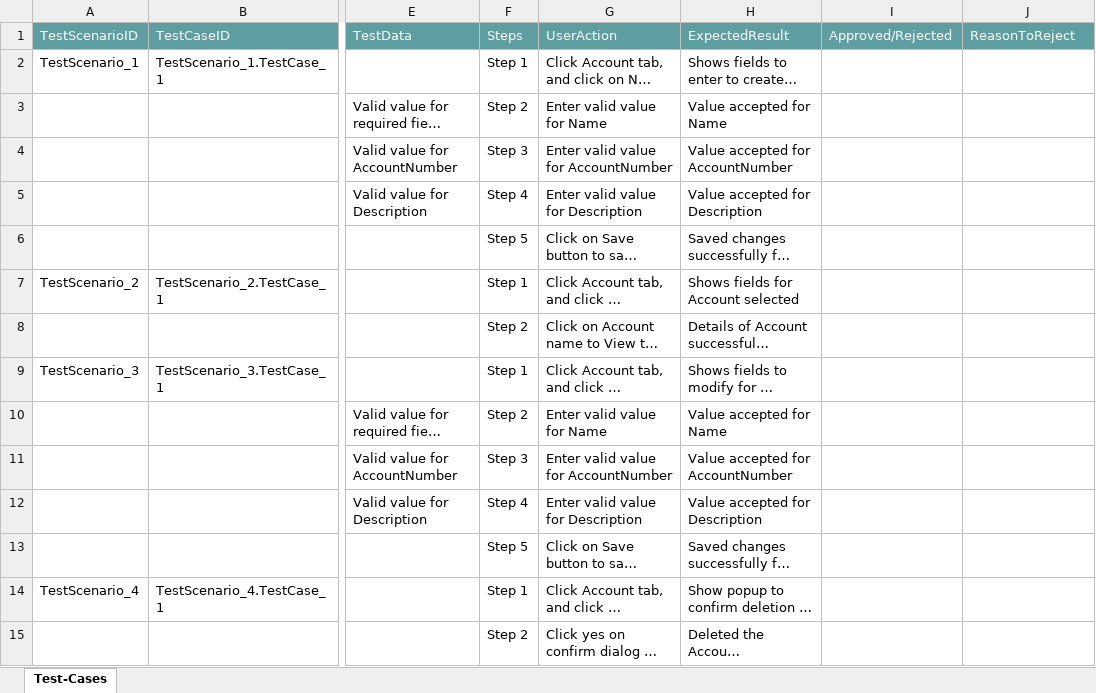
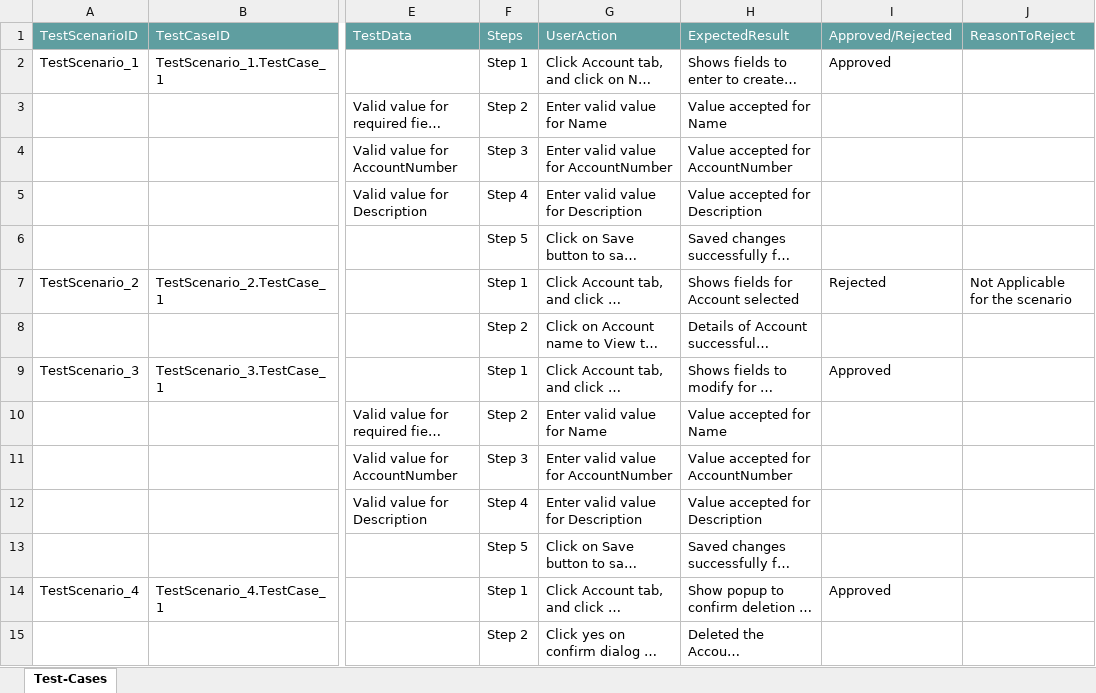
Before and after one commit to ShaikMohamedIrfan/ManasProject, an Excel workbook: AnyPack.xlsx, sheet Test-Cases, drawn as a sheet; only a part is shown, gaps mark what is left out; long unchanged cells end in …; values as stored, in another font and other column widths than the file's, no borders; table styles not drawn; the diff names each change by its address in the sheet, - before the commit and + after, or states it on an @@ line.

Commit message:
Update AnyPack.xlsx

```diff
--- a/AnyPack.xlsx (sheet Test-Cases)
+++ b/AnyPack.xlsx (sheet Test-Cases)
-I2 (Approved/Rejected): (empty)
+I2 (Approved/Rejected): Approved
-I7 (Approved/Rejected): (empty)
+I7 (Approved/Rejected): Rejected
-J7 (ReasonToReject): (empty)
+J7 (ReasonToReject): Not Applicable for the scenario
-I9 (Approved/Rejected): (empty)
+I9 (Approved/Rejected): Approved
-I14 (Approved/Rejected): (empty)
+I14 (Approved/Rejected): Approved
```
